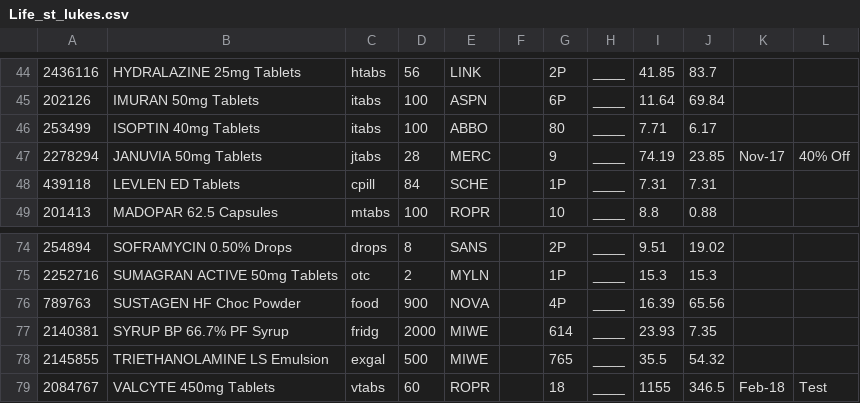
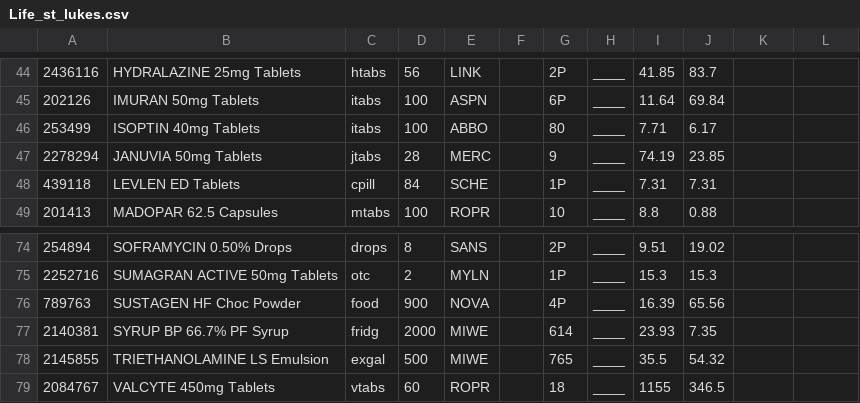
Before and after one commit to walanma/deadpooldata, a CSV file: Life_st_lukes.csv, drawn as a sheet; only a part is shown, gaps mark what is left out; the diff names each change by its address in the sheet, - before the commit and + after, or states it on an @@ line.

Commit message:
test

```diff
--- a/Life_st_lukes.csv
+++ b/Life_st_lukes.csv
-K47: Nov-17
+K47: (empty)
-L47: 40% Off
+L47: (empty)
-K79: Feb-18
+K79: (empty)
-L79: Test
+L79: (empty)
```
